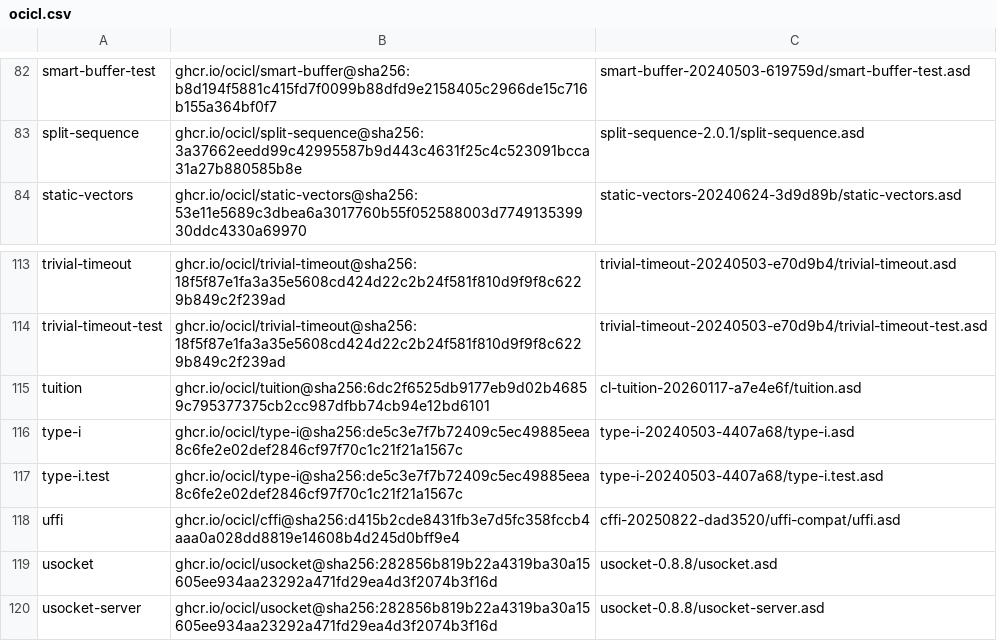
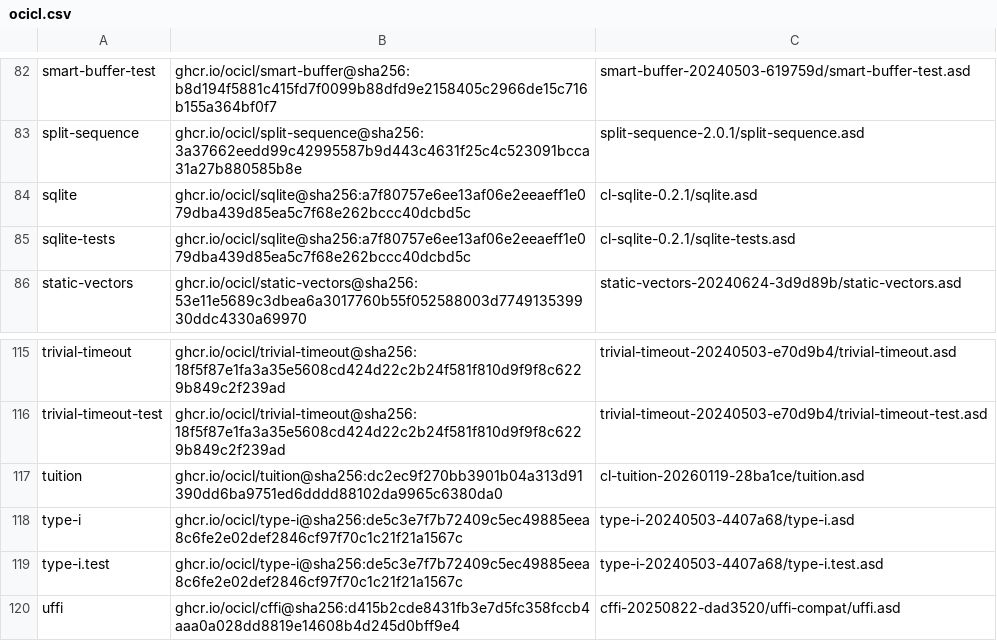
Before and after one commit to atgreen/cloodoo, a CSV file: ocicl.csv, drawn as a sheet; only a part is shown, gaps mark what is left out; the shorter side is filled out with more unchanged rows.

```diff
--- a/ocicl.csv
+++ b/ocicl.csv
@@ -83,2 +83,4 @@ smart-buffer-test, ghcr.io/ocicl/smart-buffer@sha256:b8d194f5881c415fd7f0099b88d
 split-sequence, ghcr.io/ocicl/split-sequence@sha256:3a37662eedd99c42995587b9d443c4631f25c4c523091bcca31a27b880585b8e, split-sequence-2.0.1/split-sequence.asd
+sqlite, ghcr.io/ocicl/sqlite@sha256:a7f80757e6ee13af06e2eeaeff1e079dba439d85ea5c7f68e262bccc40dcbd5c, cl-sqlite-0.2.1/sqlite.asd
+sqlite-tests, ghcr.io/ocicl/sqlite@sha256:a7f80757e6ee13af06e2eeaeff1e079dba439d85ea5c7f68e262bccc40dcbd5c, cl-sqlite-0.2.1/sqlite-tests.asd
 static-vectors, ghcr.io/ocicl/static-vectors@sha256:53e11e5689c3dbea6a3017760b55f052588003d774913539930ddc4330a69970, static-vectors-20240624-3d9d89b/static-vectors.asd
@@ -114,3 +116,3 @@ trivial-timeout, ghcr.io/ocicl/trivial-timeout@sha256:18f5f87e1fa3a35e5608cd424d
 trivial-timeout-test, ghcr.io/ocicl/trivial-timeout@sha256:18f5f87e1fa3a35e5608cd424d22c2b24f581f810d9f9f8c6229b849c2f239ad, trivial-timeout-20240503-e70d9b4/trivial-timeout-test.asd
-tuition, ghcr.io/ocicl/tuition@sha256:6dc2f6525db9177eb9d02b46859c795377375cb2cc987dfbb74cb94e12bd6101, cl-tuition-20260117-a7e4e6f/tuition.asd
+tuition, ghcr.io/ocicl/tuition@sha256:dc2ec9f270bb3901b04a313d91390dd6ba9751ed6dddd88102da9965c6380da0, cl-tuition-20260119-28ba1ce/tuition.asd
 type-i, ghcr.io/ocicl/type-i@sha256:de5c3e7f7b72409c5ec49885eea8c6fe2e02def2846cf97f70c1c21f21a1567c, type-i-20240503-4407a68/type-i.asd
```
Also changed, not shown: 18 other files.
